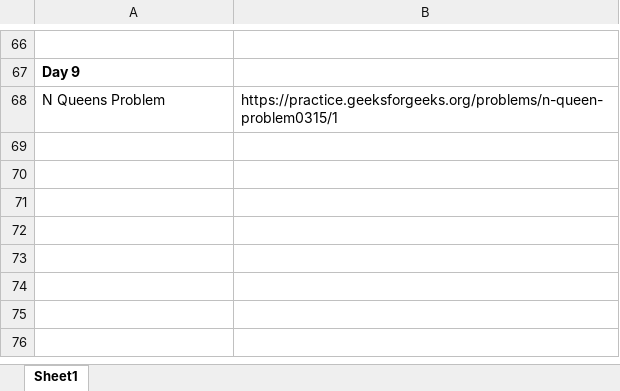
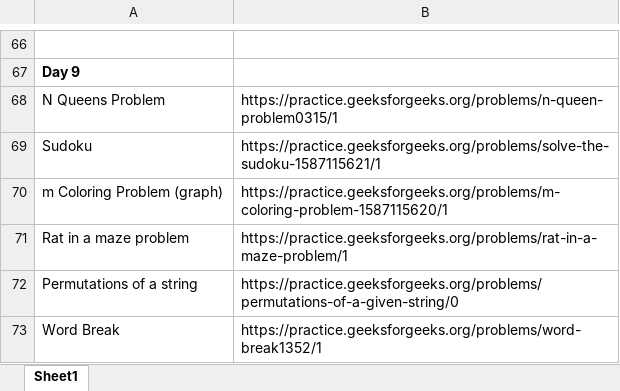
Before and after one commit to arjunsingh1212/Striver-SDE-Sheet-Practice, an Excel workbook: Striver SDE.xlsx, sheet Sheet1, drawn as a sheet; only a part is shown, gaps mark what is left out; values as stored, in another font and other column widths than the file's, no borders; the diff names each change by its address in the sheet, - before the commit and + after, or states it on an @@ line.

```diff
--- a/Striver SDE.xlsx (sheet Sheet1)
+++ b/Striver SDE.xlsx (sheet Sheet1)
+row 69: Sudoku | https://practice.geeksforgeeks.org/problems/solve-the-sudoku-1587115621/1
+row 70: m Coloring Problem (graph) | https://practice.geeksforgeeks.org/problems/m-coloring-problem-1587115620/1
+row 71: Rat in a maze problem | https://practice.geeksforgeeks.org/problems/rat-in-a-maze-problem/1
+row 72: Permutations of a string | https://practice.geeksforgeeks.org/problems/permutations-of-a-given-string/0
+row 73: Word Break | https://practice.geeksforgeeks.org/problems/word-break1352/1
```
Also changed, not shown: 5 other files.
